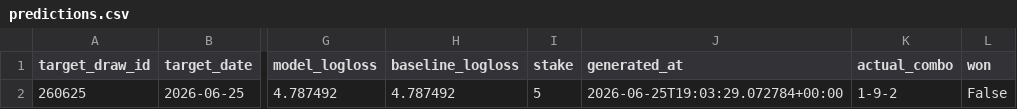
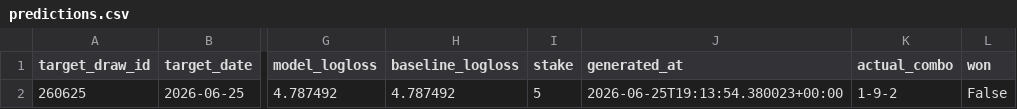
Before and after one commit to Hitanshuu/htlottery, a CSV file: data/predictions.csv, drawn as a sheet; only a part is shown, gaps mark what is left out; the diff names each change by its address in the sheet, - before the commit and + after, or states it on an @@ line.

```diff
--- a/data/predictions.csv
+++ b/data/predictions.csv
-J2 (generated_at): 2026-06-25T19:03:29.072784+00:00
+J2 (generated_at): 2026-06-25T19:13:54.380023+00:00
```
Also changed, not shown: 4 other files.
